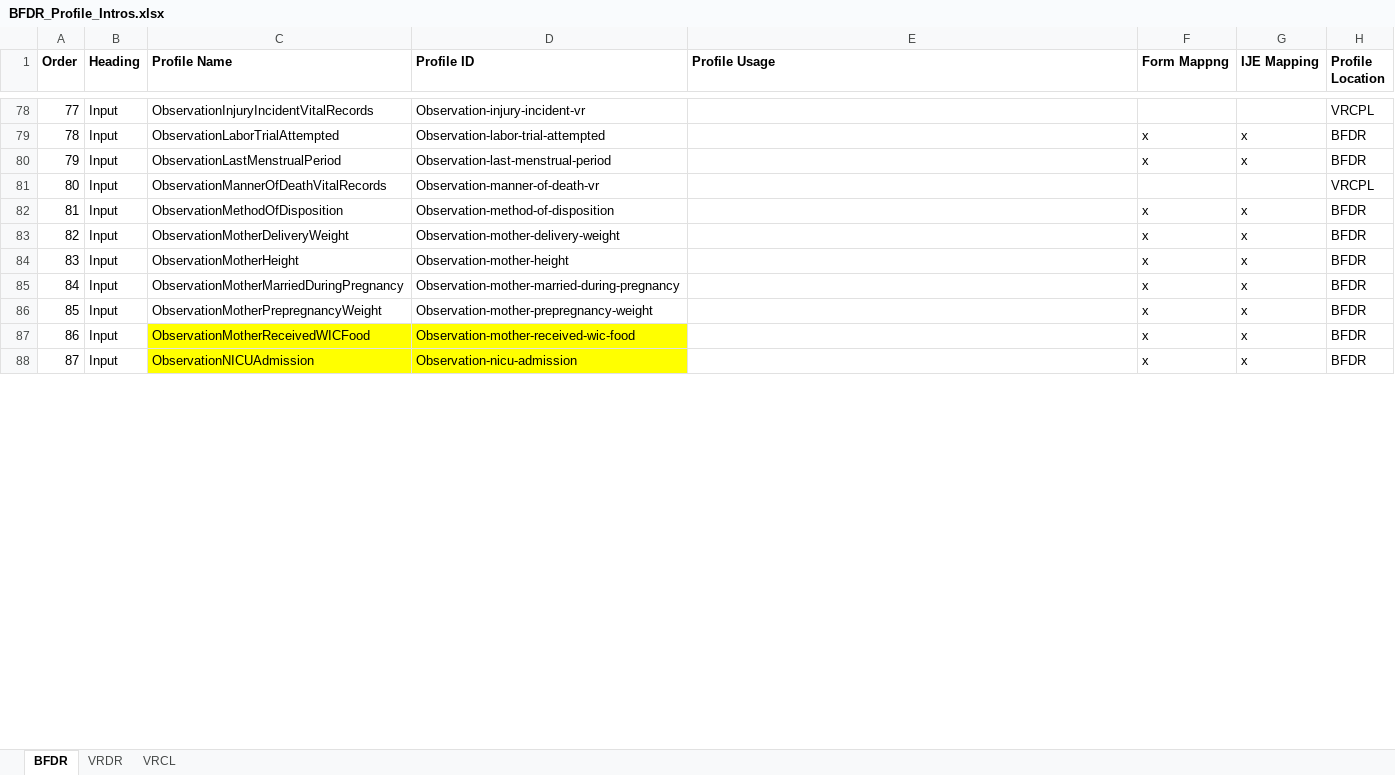
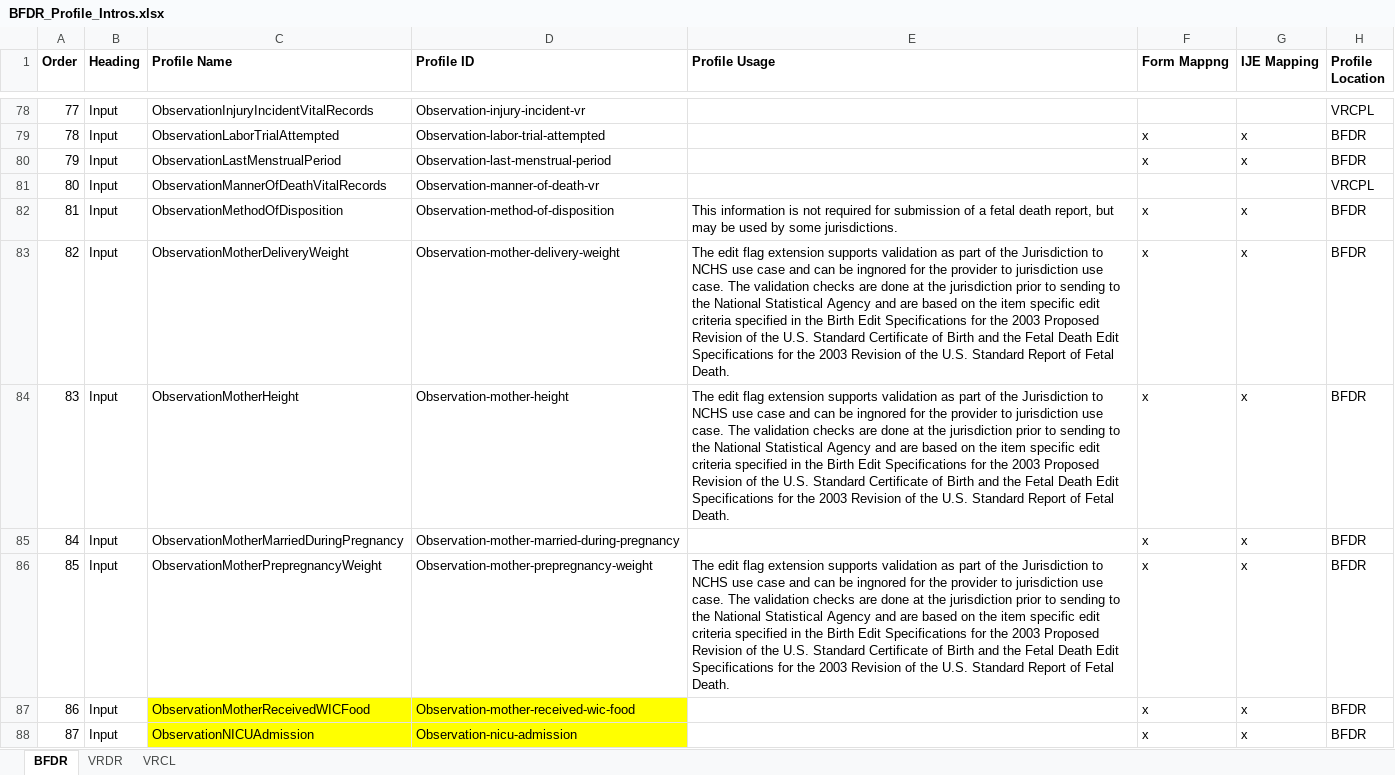
Before and after one commit to nightingaleproject/vital_records_sandbox_ig, an Excel workbook: input/mapping/BFDR_Profile_Intros.xlsx, sheet BFDR, drawn as a sheet; only a part is shown, gaps mark what is left out; values as stored, in another font and other column widths than the file's, no borders; the diff covers the shown part only; the diff names each change by its address in the sheet, - before the commit and + after, or states it on an @@ line.

Commit message:
updated some intros

```diff
--- a/input/mapping/BFDR_Profile_Intros.xlsx (sheet BFDR)
+++ b/input/mapping/BFDR_Profile_Intros.xlsx (sheet BFDR)
-E82 (Profile Usage): (empty)
+E82 (Profile Usage): This information is not required for submission of a fetal death report, but may be used by some jurisdictions.
-E83:E84 (Profile Usage): (empty)
+E83:E84 (Profile Usage): The edit flag extension supports validation as part of the Jurisdiction to NCHS use case and can be ingnored for the provider to jurisdiction use case. The validation checks are done at the jurisdiction prior to sending to the National Statistical Agency and are based on the item specific edit criteria specified in the Birth Edit Specifications for the 2003 Proposed Revision of the U.S. Standard Certificate of Birth and the Fetal Death Edit Specifications for the 2003 Revision of the U.S. Standard Report of Fetal Death.
-E86 (Profile Usage): (empty)
+E86 (Profile Usage): The edit flag extension supports validation as part of the Jurisdiction to NCHS use case and can be ingnored for the provider to jurisdiction use case. The validation checks are done at the jurisdiction prior to sending to the National Statistical Agency and are based on the item specific edit criteria specified in the Birth Edit Specifications for the 2003 Proposed Revision of the U.S. Standard Certificate of Birth and the Fetal Death Edit Specifications for the 2003 Revision of the U.S. Standard Report of Fetal Death.
```
Also changed, not shown: 2 added rows and 11 edited cells elsewhere in this sheet, sheet VRCL.
